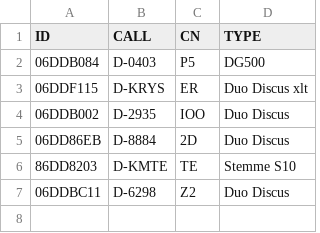
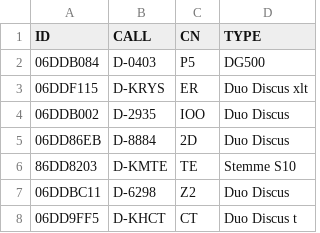
Before and after one commit to ovflbzm/BZM19, a CSV file: bzm/Flieger/aktuell_doppelsitzer.csv, drawn as a sheet.

Commit message:
Update aktuell_doppelsitzer.csv

```diff
--- a/bzm/Flieger/aktuell_doppelsitzer.csv
+++ b/bzm/Flieger/aktuell_doppelsitzer.csv
@@ -7 +7,2 @@ ID,CALL,CN,TYPE
 06DDBC11,D-6298,Z2,Duo Discus
+06DD9FF5,D-KHCT,CT,Duo Discus t
```
